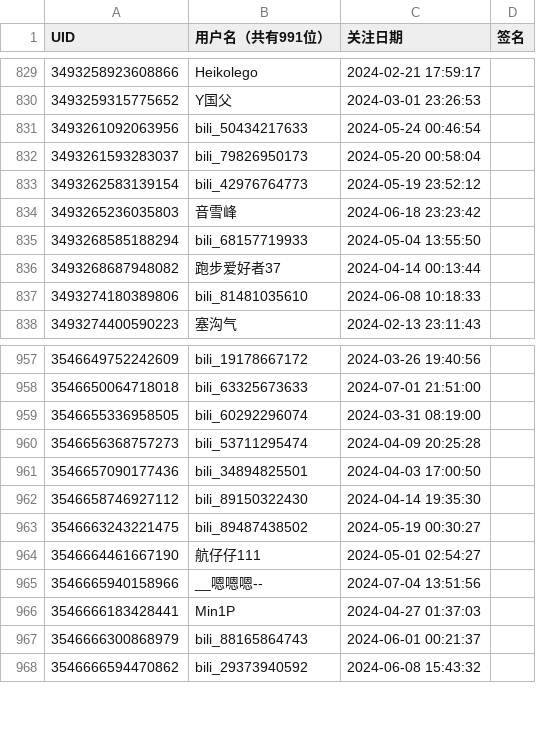
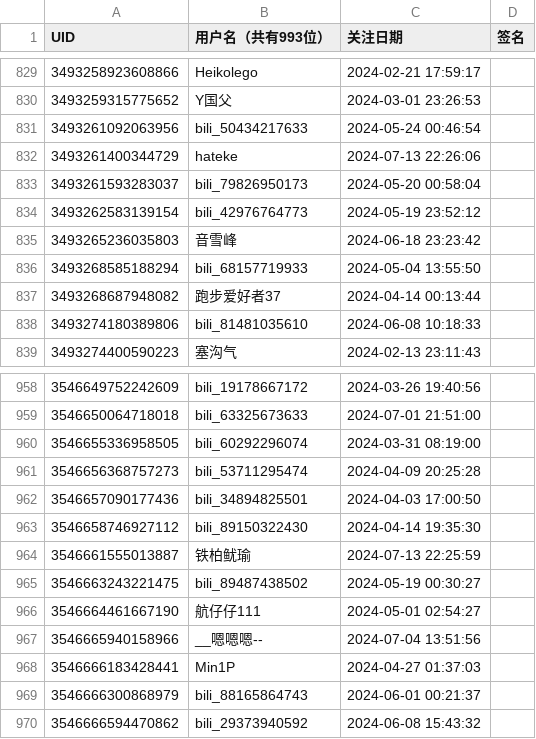
Before and after one commit to RiverChu0/bili_fans, a CSV file: fans.csv, drawn as a sheet; only a part is shown, gaps mark what is left out; the diff names each change by its address in the sheet, - before the commit and + after, or states it on an @@ line.

```diff
--- a/fans.csv
+++ b/fans.csv
-B1: 用户名（共有991位）
+B1: 用户名（共有993位）
+row 832: 3493261400344729 | hateke | 2024-07-13 22:26:06
+row 964: 3546661555013887 | 铁柏鱿瑜 | 2024-07-13 22:25:59
```
